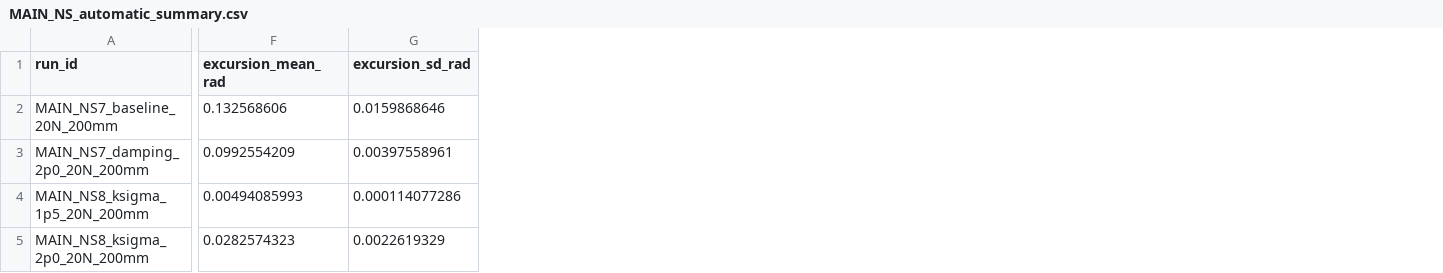
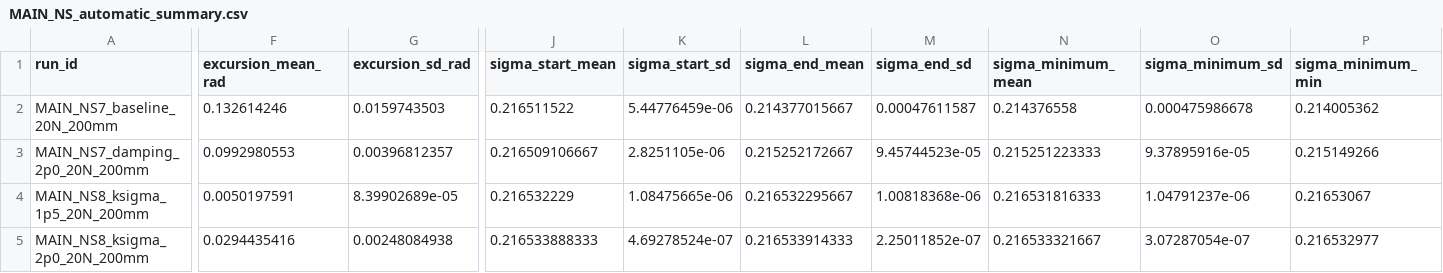
Before and after one commit to heykel95-lab/MyOwn, a CSV file: code/python/experiments/derived/MAIN_NS_automatic_summary.csv, drawn as a sheet; only a part is shown, gaps mark what is left out; the diff covers the shown part only; the diff names each change by its address in the sheet, - before the commit and + after, or states it on an @@ line.

```diff
--- a/code/python/experiments/derived/MAIN_NS_automatic_summary.csv
+++ b/code/python/experiments/derived/MAIN_NS_automatic_summary.csv
+column J (sigma_start_mean), rows 2-5: 0.216511522 | 0.216509106667 | 0.216532229 | 0.216533888333
+column K (sigma_start_sd), rows 2-5: 5.44776459e-06 | 2.8251105e-06 | 1.08475665e-06 | 4.69278524e-07
+column L (sigma_end_mean), rows 2-5: 0.214377015667 | 0.215252172667 | 0.216532295667 | 0.216533914333
+column M (sigma_end_sd), rows 2-5: 0.00047611587 | 9.45744523e-05 | 1.00818368e-06 | 2.25011852e-07
+column N (sigma_minimum_mean), rows 2-5: 0.214376558 | 0.215251223333 | 0.216531816333 | 0.216533321667
+column O (sigma_minimum_sd), rows 2-5: 0.000475986678 | 9.37895916e-05 | 1.04791237e-06 | 3.07287054e-07
+column P (sigma_minimum_min), rows 2-5: 0.214005362 | 0.215149266 | 0.21653067 | 0.216532977
-F2 (excursion_mean_rad): 0.132568606
+F2 (excursion_mean_rad): 0.132614246
-G2 (excursion_sd_rad): 0.0159868646
+G2 (excursion_sd_rad): 0.0159743503
-F3 (excursion_mean_rad): 0.0992554209
+F3 (excursion_mean_rad): 0.0992980553
-G3 (excursion_sd_rad): 0.00397558961
+G3 (excursion_sd_rad): 0.00396812357
-F4 (excursion_mean_rad): 0.00494085993
+F4 (excursion_mean_rad): 0.0050197591
-G4 (excursion_sd_rad): 0.000114077286
+G4 (excursion_sd_rad): 8.39902689e-05
-F5 (excursion_mean_rad): 0.0282574323
+F5 (excursion_mean_rad): 0.0294435416
-G5 (excursion_sd_rad): 0.0022619329
+G5 (excursion_sd_rad): 0.00248084938
```
Also changed, not shown: 18 edited cells elsewhere in this file, 8 other files.
